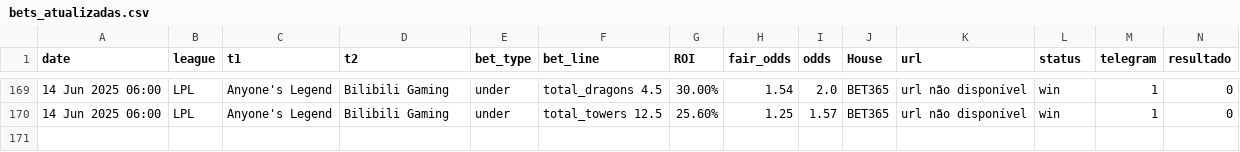
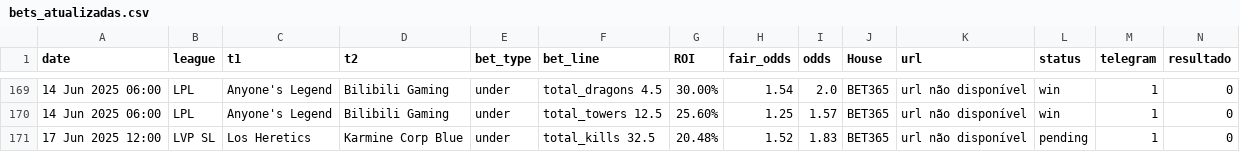
Before and after one commit to evaristomat/betting-dashboard, a CSV file: bets/bets_atualizadas.csv, drawn as a sheet; only a part is shown, gaps mark what is left out; rows hold the shown columns only; the diff names each change by its address in the sheet, - before the commit and + after, or states it on an @@ line.

Commit message:
Auto-update: Pipeline executado em 2025-06-15 10:30:21

```diff
--- a/bets/bets_atualizadas.csv
+++ b/bets/bets_atualizadas.csv
+row 171: 17 Jun 2025 12:00 | LVP SL | Los Heretics | Karmine Corp Blue | under | total_kills 32.5 | 20.48% | 1.52 | 1.83 | BET365 | url não disponível | pending | 1 | 0
```
